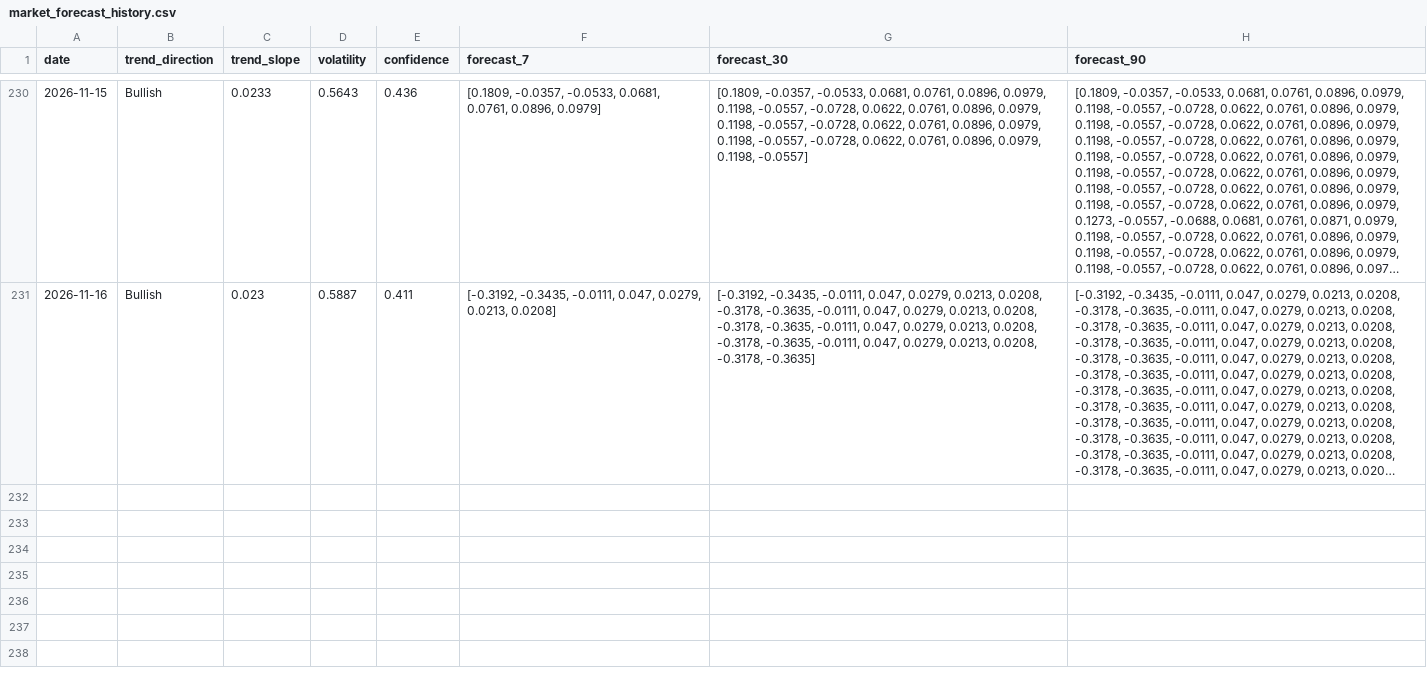
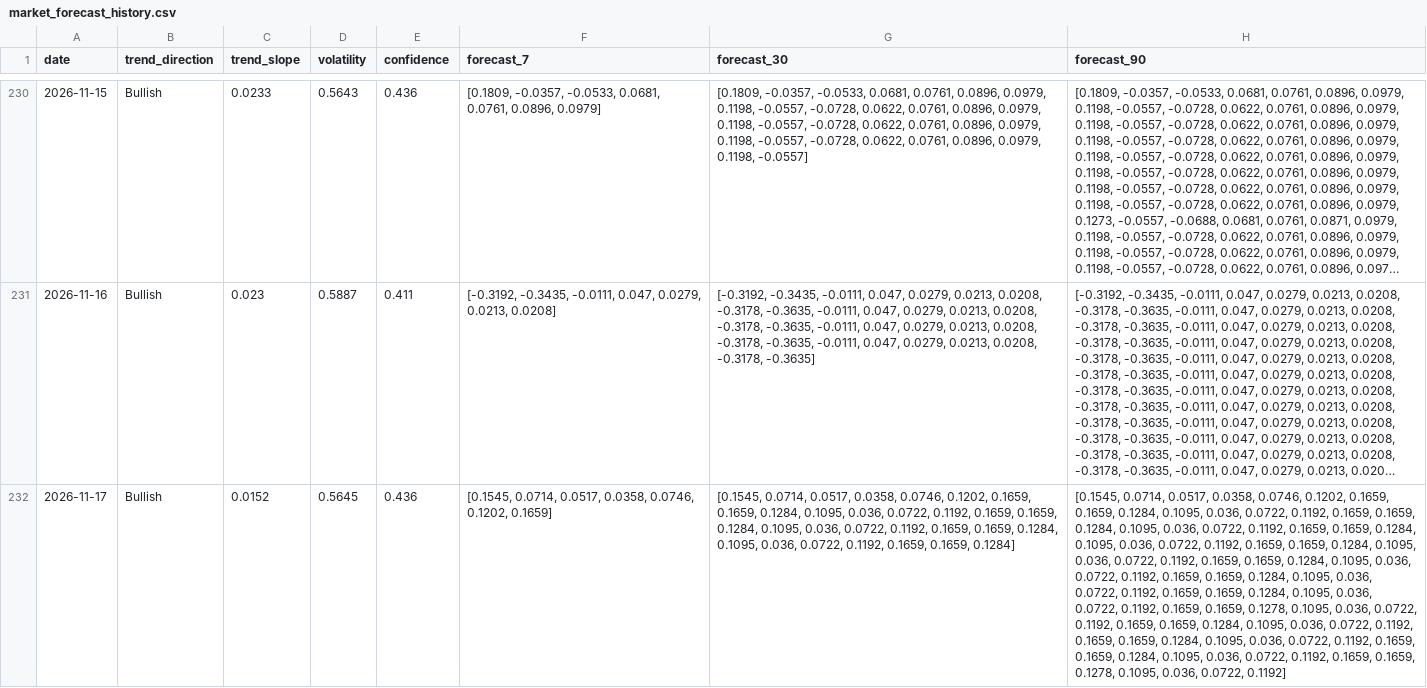
Before and after one commit to akanksha726/Infosys-Springboard, a CSV file: data/processed/market_forecast_history.csv, drawn as a sheet; only a part is shown, gaps mark what is left out; long unchanged cells end in …; the diff names each change by its address in the sheet, - before the commit and + after, or states it on an @@ line.

```diff
--- a/data/processed/market_forecast_history.csv
+++ b/data/processed/market_forecast_history.csv
+row 232: 2026-11-17 | Bullish | 0.0152 | 0.5645 | 0.436 | [0.1545, 0.0714, 0.0517, 0.0358, 0.0746, 0.1202, 0.1659] | [0.1545, 0.0714, 0.0517, 0.0358, 0.0746, 0.1202, 0.1659, 0.1659, 0.1284, 0.1095, 0.036, 0.0722, 0.1192, 0.1659, 0.1659, 0.1284, 0.1095, 0.036, 0.0722, 0.1192, 0.1659, 0.1659, 0.1284, 0.1095, 0.036, 0.0722, 0.1192, 0.1659, 0.1659, 0.1284] | [0.1545, 0.0714, 0.0517, 0.0358, 0.0746, 0.1202, 0.1659, 0.1659, 0.1284, 0.1095, 0.036, 0.0722, 0.1192, 0.1659, 0.1659, 0.1284, 0.1095, 0.036, 0.0722, 0.1192, 0.1659, 0.1659, 0.1284, 0.1095, 0.036, 0.0722, 0.1192, 0.1659, 0.1659, 0.1284, 0.1095, 0.036, 0.0722, 0.1192, 0.1659, 0.1659, 0.1284, 0.1095, 0.036, 0.0722, 0.1192, 0.1659, 0.1659, 0.1284, 0.1095, 0.036, 0.0722, 0.1192, 0.1659, 0.1659, 0.1284, 0.1095, 0.036, 0.0722, 0.1192, 0.1659, 0.1659, 0.1278, 0.1095, 0.036, 0.0722, 0.1192, 0.1659, 0.1659, 0.1284, 0.1095, 0.036, 0.0722, 0.1192, 0.1659, 0.1659, 0.1284, 0.1095, 0.036, 0.0722, 0.1192, 0.1659, 0.1659, 0.1284, 0.1095, 0.036, 0.0722, 0.1192, 0.1659, 0.1659, 0.1278, 0.1095, 0.036, 0.0722, 0.1192]
```
Also changed, not shown: data/processed/brand_daily_metrics.csv, data/processed/daily_market_metrics.csv, 1 other file.
